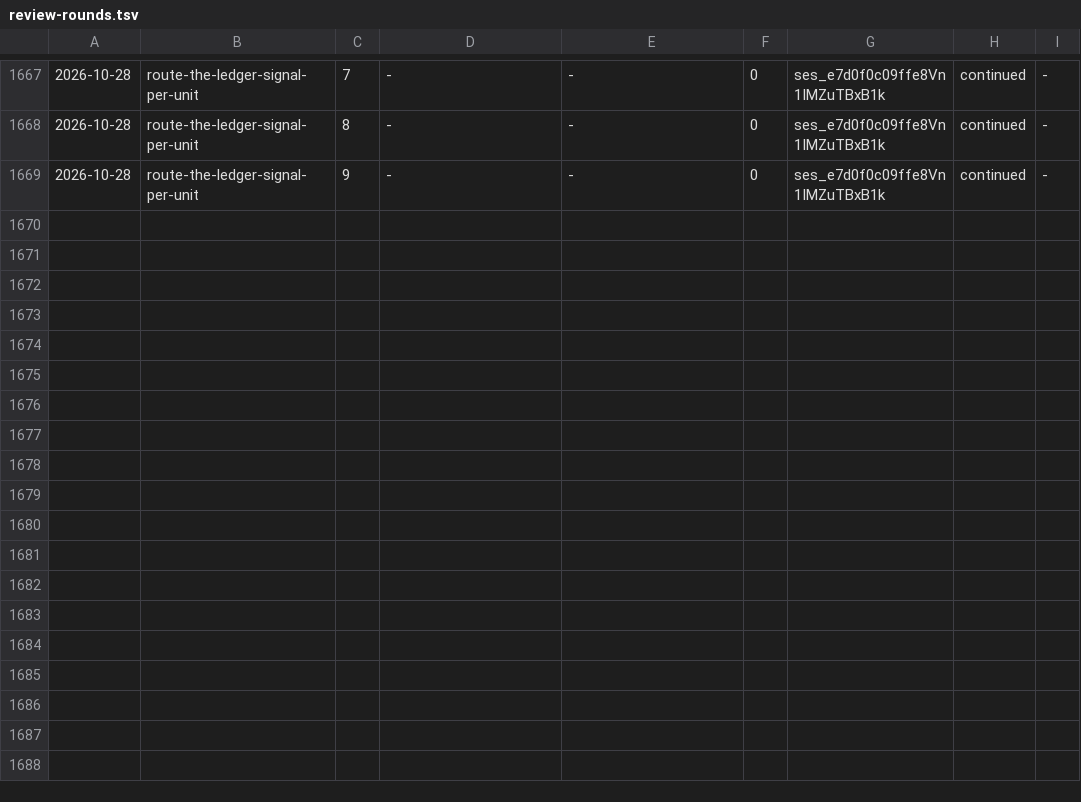
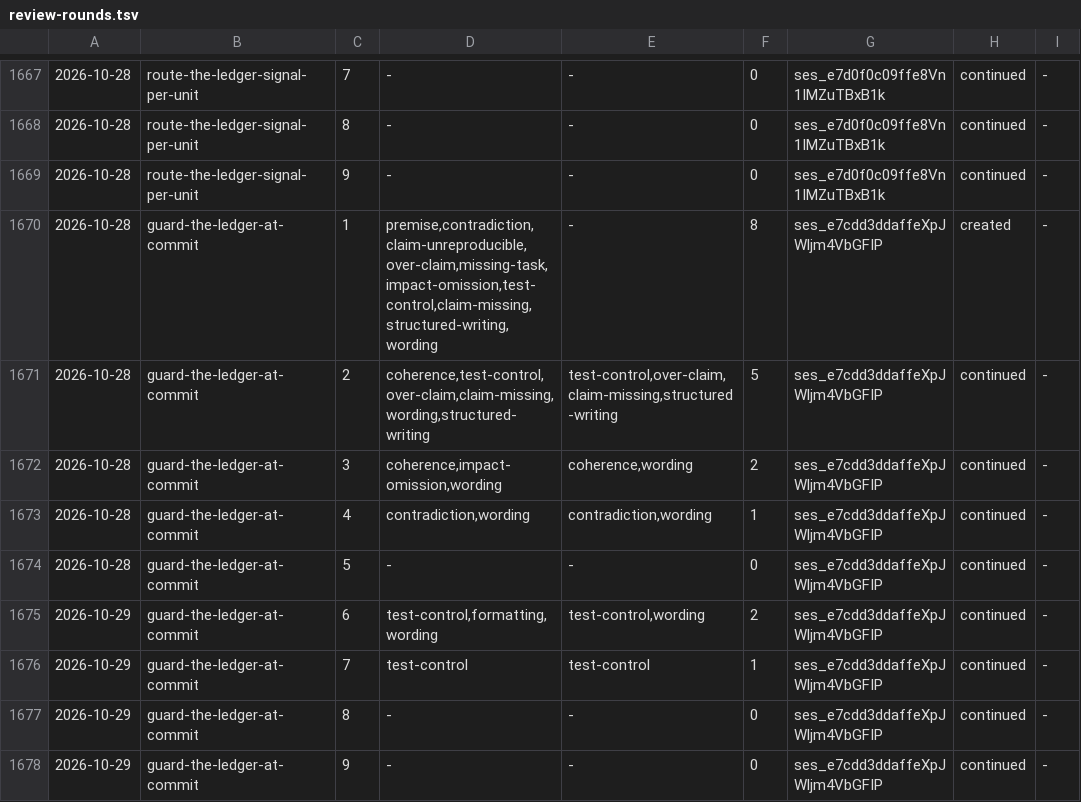
Before and after one commit to aanbrn/axon-showcase, a TSV file: docs/review-rounds.tsv, drawn as a sheet; only a part is shown, gaps mark what is left out; the diff names each change by its address in the sheet, - before the commit and + after, or states it on an @@ line.

Commit message:
Guard the review-round ledger at commit time (#736)
* Guard the review-round ledger at commit time

Run the ledger's duplicate/contiguity and session-continuity checks from
check_staged when the ledger or its deletion is staged, reading the
staged blob through the optional text seam. Refuse a staged ledger that
loses a (unit, round) row unless a row keeps it, treat an unborn HEAD as
no predecessor, and report an unparseable round as a named failure.

Add fourteen controls, including a staged-blob discriminator, the
duplicate-repair case, and the deletion/rename paths; update the hook
header, README, and the git-add gotcha.

* Archive the ledger guard change

```diff
--- a/docs/review-rounds.tsv
+++ b/docs/review-rounds.tsv
+row 1670: 2026-10-28 | guard-the-ledger-at-commit | 1 | premise,contradiction,claim-unreproducible,over-claim,missing-task,impact-omission,test-control,claim-missing,structured-writing,wording | - | 8 | ses_e7cdd3ddaffeXpJWljm4VbGFIP | created | -
+row 1671: 2026-10-28 | guard-the-ledger-at-commit | 2 | coherence,test-control,over-claim,claim-missing,wording,structured-writing | test-control,over-claim,claim-missing,structured-writing | 5 | ses_e7cdd3ddaffeXpJWljm4VbGFIP | continued | -
+row 1672: 2026-10-28 | guard-the-ledger-at-commit | 3 | coherence,impact-omission,wording | coherence,wording | 2 | ses_e7cdd3ddaffeXpJWljm4VbGFIP | continued | -
+row 1673: 2026-10-28 | guard-the-ledger-at-commit | 4 | contradiction,wording | contradiction,wording | 1 | ses_e7cdd3ddaffeXpJWljm4VbGFIP | continued | -
+row 1674: 2026-10-28 | guard-the-ledger-at-commit | 5 | - | - | 0 | ses_e7cdd3ddaffeXpJWljm4VbGFIP | continued | -
+row 1675: 2026-10-29 | guard-the-ledger-at-commit | 6 | test-control,formatting,wording | test-control,wording | 2 | ses_e7cdd3ddaffeXpJWljm4VbGFIP | continued | -
+row 1676: 2026-10-29 | guard-the-ledger-at-commit | 7 | test-control | test-control | 1 | ses_e7cdd3ddaffeXpJWljm4VbGFIP | continued | -
+row 1677: 2026-10-29 | guard-the-ledger-at-commit | 8 | - | - | 0 | ses_e7cdd3ddaffeXpJWljm4VbGFIP | continued | -
+row 1678: 2026-10-29 | guard-the-ledger-at-commit | 9 | - | - | 0 | ses_e7cdd3ddaffeXpJWljm4VbGFIP | continued | -
```
Also changed, not shown: 14 other files.
